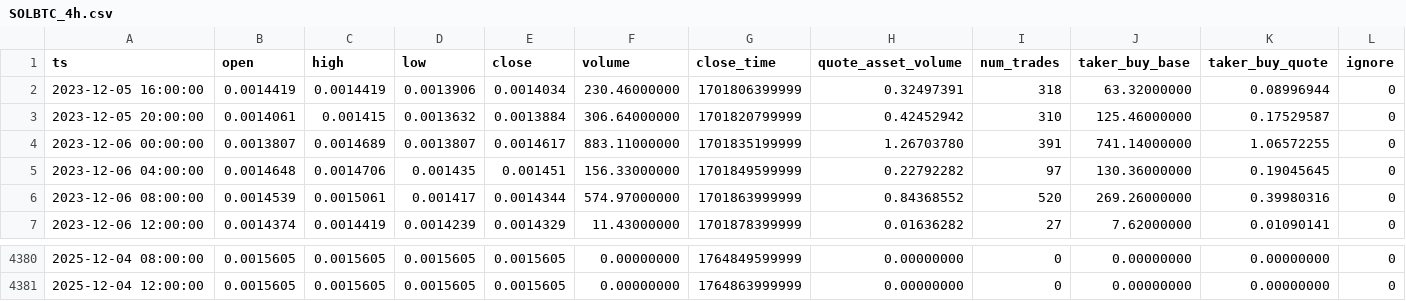
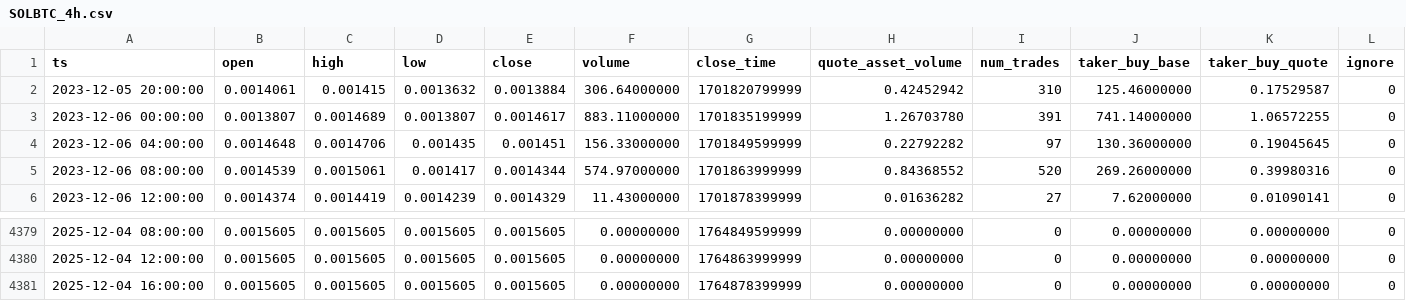
Before and after one commit to McNultyyy/BTC-Pair-OrderBlock-Finder, a CSV file: data/raw/SOLBTC_4h.csv, drawn as a sheet; only a part is shown, gaps mark what is left out.

```diff
--- a/data/raw/SOLBTC_4h.csv
+++ b/data/raw/SOLBTC_4h.csv
@@ -1,3 +1,2 @@
 ts,open,high,low,close,volume,close_time,quote_asset_volume,num_trades,taker_buy_base,taker_buy_quote,ignore
-2023-12-05 16:00:00,0.0014419,0.0014419,0.0013906,0.0014034,230.46000000,1701806399999,0.32497391,318,63.32000000,0.08996944,0
 2023-12-05 20:00:00,0.0014061,0.001415,0.0013632,0.0013884,306.64000000,1701820799999,0.42452942,310,125.46000000,0.17529587,0
@@ -4381 +4380,2 @@ ts,open,high,low,close,volume,close_time,quote_asset_volume,num_trades,taker_buy
 2025-12-04 12:00:00,0.0015605,0.0015605,0.0015605,0.0015605,0.00000000,1764863999999,0.00000000,0,0.00000000,0.00000000,0
+2025-12-04 16:00:00,0.0015605,0.0015605,0.0015605,0.0015605,0.00000000,1764878399999,0.00000000,0,0.00000000,0.00000000,0
```
Also changed, not shown: data/raw/ADABTC_4h.csv, data/raw/BNBBTC_4h.csv, 2 other files.
